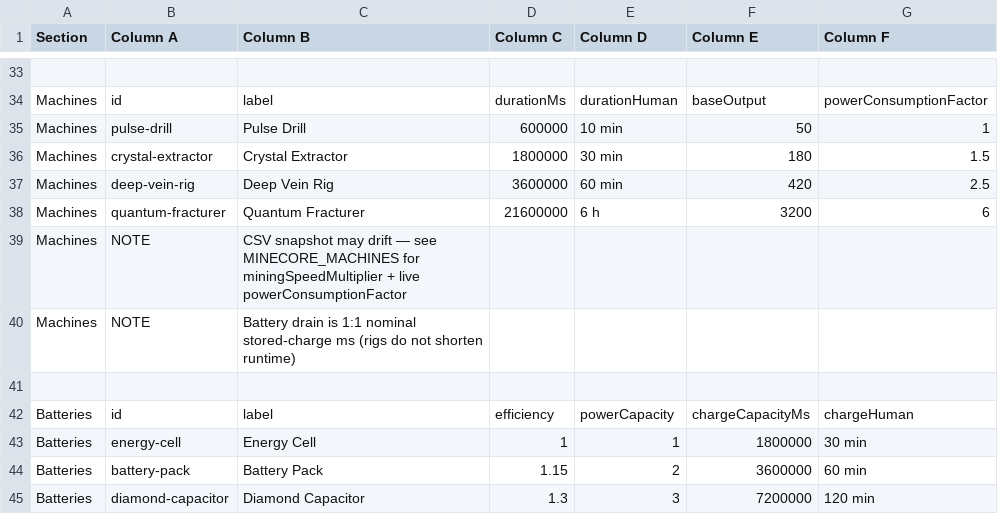
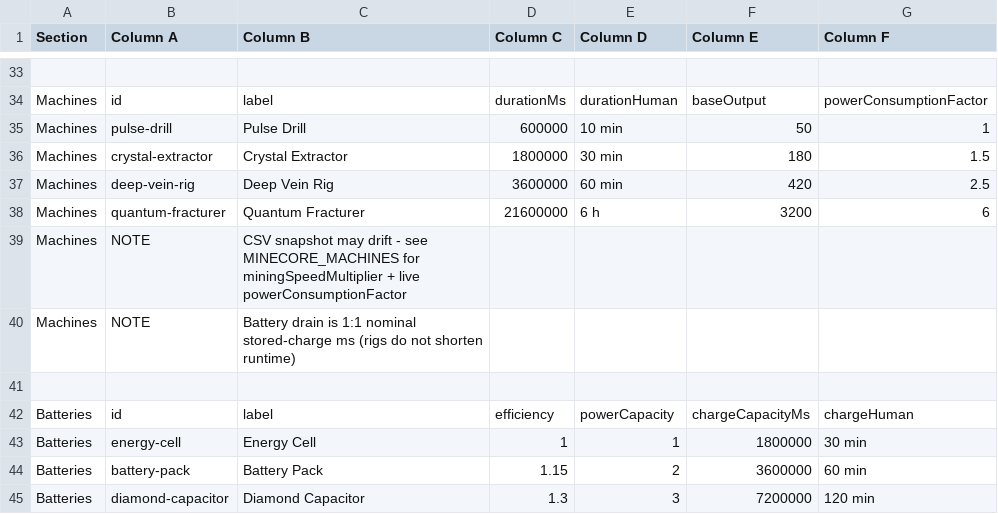
Before and after one commit to Kasparex/kasparex-dapp-marketplace, a CSV file: docs/minecore/Minecore-Specification.csv, drawn as a sheet; only a part is shown, gaps mark what is left out.

```diff
--- a/docs/minecore/Minecore-Specification.csv
+++ b/docs/minecore/Minecore-Specification.csv
@@ -38,3 +38,3 @@ Machines,deep-vein-rig,Deep Vein Rig,3600000,60 min,420,2.5
 Machines,quantum-fracturer,Quantum Fracturer,21600000,6 h,3200,6
-Machines,NOTE,CSV snapshot may drift — see MINECORE_MACHINES for miningSpeedMultiplier + live powerConsumptionFactor,,,,
+Machines,NOTE,CSV snapshot may drift  -  see MINECORE_MACHINES for miningSpeedMultiplier + live powerConsumptionFactor,,,,
 Machines,NOTE,Battery drain is 1:1 nominal stored-charge ms (rigs do not shorten runtime),,,,
```
Also changed, not shown: 36 other files.
